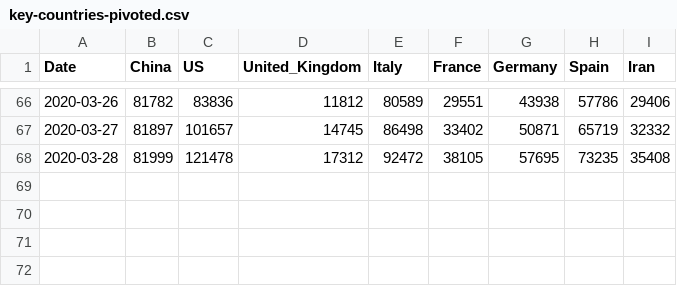
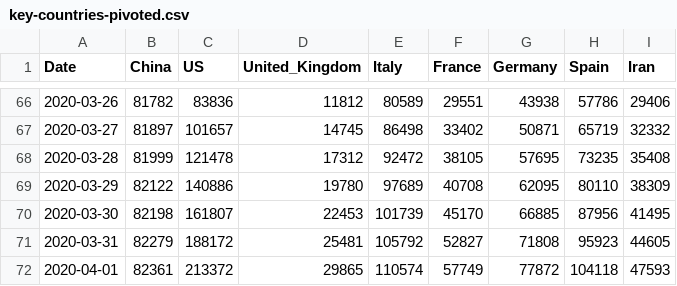
Before and after one commit to abhijithremesh/Tableau-portfolio, a CSV file: covid-19/dataset/key-countries-pivoted.csv, drawn as a sheet; only a part is shown, gaps mark what is left out.

```diff
--- a/covid-19/dataset/key-countries-pivoted.csv
+++ b/covid-19/dataset/key-countries-pivoted.csv
@@ -68 +68,5 @@ Date,China,US,United_Kingdom,Italy,France,Germany,Spain,Iran
 2020-03-28,81999,121478,17312,92472,38105,57695,73235,35408
+2020-03-29,82122,140886,19780,97689,40708,62095,80110,38309
+2020-03-30,82198,161807,22453,101739,45170,66885,87956,41495
+2020-03-31,82279,188172,25481,105792,52827,71808,95923,44605
+2020-04-01,82361,213372,29865,110574,57749,77872,104118,47593
```
Also changed, not shown: covid-19/dataset/worldwide-aggregated.csv, 27 other files.
